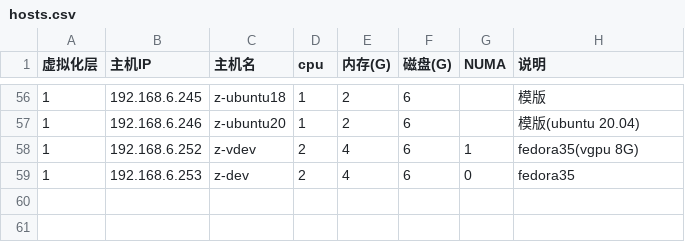
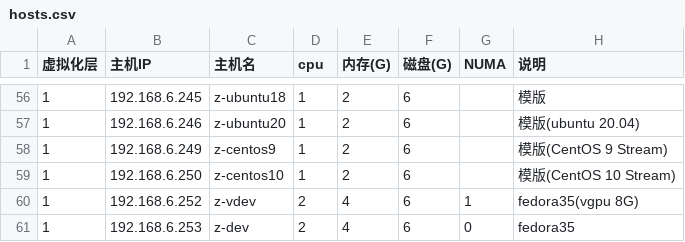
Before and after one commit to huataihuang/cloud-atlas, a CSV file: source/real/private_cloud/priv_cloud_infra/hosts.csv, drawn as a sheet; only a part is shown, gaps mark what is left out; the diff names each change by its address in the sheet, - before the commit and + after, or states it on an @@ line.

```diff
--- a/source/real/private_cloud/priv_cloud_infra/hosts.csv
+++ b/source/real/private_cloud/priv_cloud_infra/hosts.csv
+row 58: 1 | 192.168.6.249 | z-centos9 | 1 | 2 | 6 |  | 模版(CentOS 9 Stream)
+row 59: 1 | 192.168.6.250 | z-centos10 | 1 | 2 | 6 |  | 模版(CentOS 10 Stream)
```
Also changed, not shown: 19 other files.
